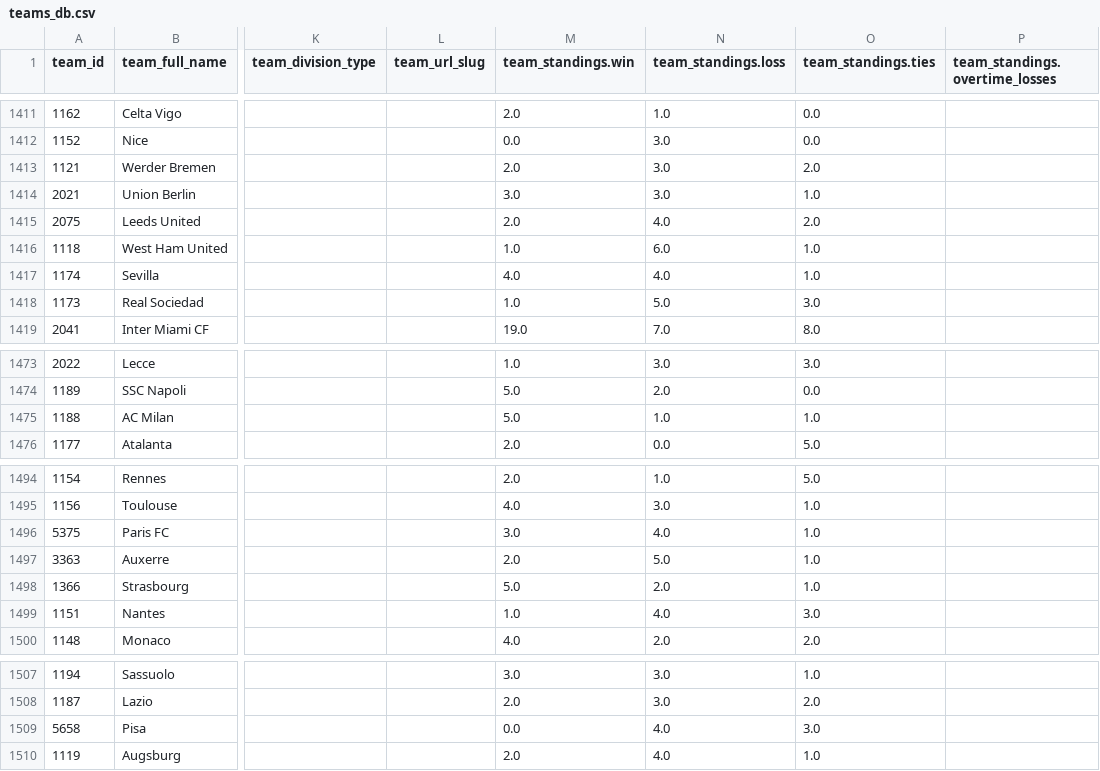
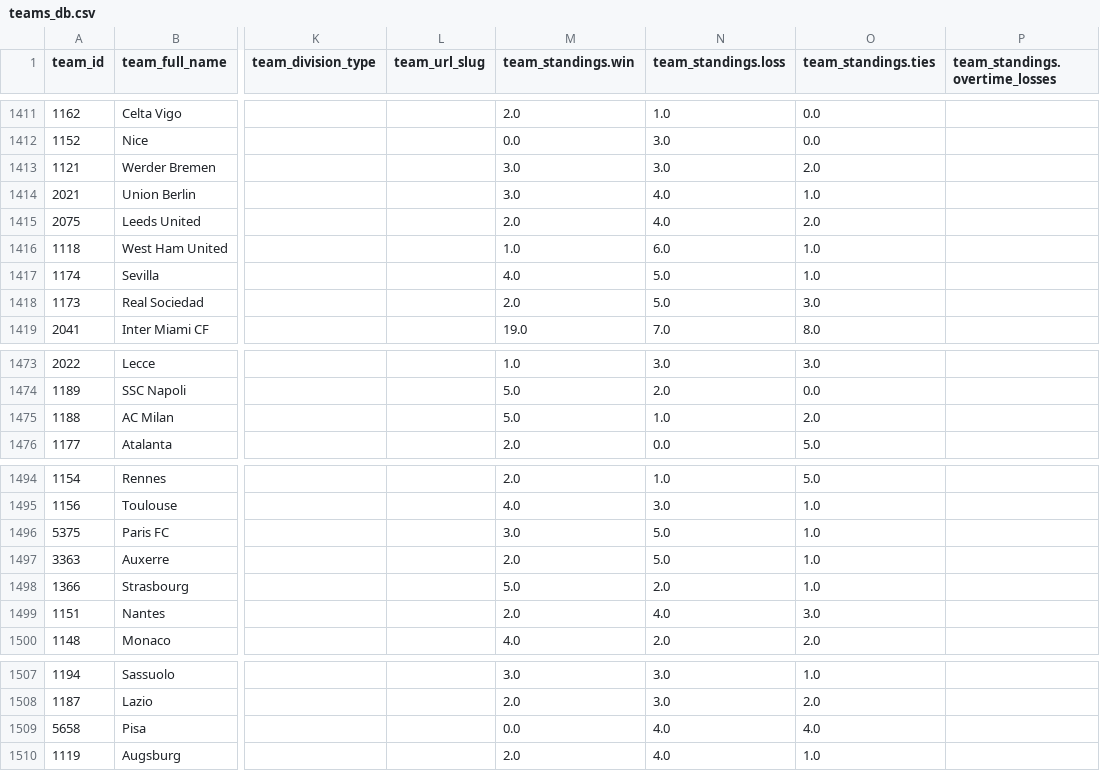
Before and after one commit to aaroncolesmith/data_action_network_clean, a CSV file: data/teams_db.csv, drawn as a sheet; only a part is shown, gaps mark what is left out; the diff names each change by its address in the sheet, - before the commit and + after, or states it on an @@ line.

Commit message:
Update data

```diff
--- a/data/teams_db.csv
+++ b/data/teams_db.csv
-M1413 (team_standings.win): 2.0
+M1413 (team_standings.win): 3.0
-N1414 (team_standings.loss): 3.0
+N1414 (team_standings.loss): 4.0
-N1417 (team_standings.loss): 4.0
+N1417 (team_standings.loss): 5.0
-M1418 (team_standings.win): 1.0
+M1418 (team_standings.win): 2.0
-O1475 (team_standings.ties): 1.0
+O1475 (team_standings.ties): 2.0
-N1496 (team_standings.loss): 4.0
+N1496 (team_standings.loss): 5.0
-M1499 (team_standings.win): 1.0
+M1499 (team_standings.win): 2.0
-O1509 (team_standings.ties): 3.0
+O1509 (team_standings.ties): 4.0
```
Also changed, not shown: 5 other files.
